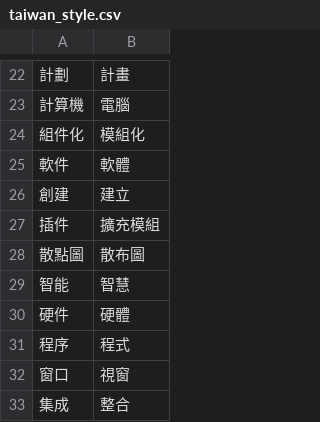
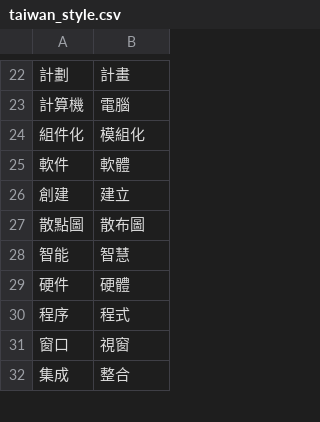
Before and after one commit to bohachu/taiwan_language, a CSV file: taiwan_style.csv, drawn as a sheet; only a part is shown, gaps mark what is left out; the diff names each change by its address in the sheet, - before the commit and + after, or states it on an @@ line.

Commit message:
Update taiwan_style.csv

```diff
--- a/taiwan_style.csv
+++ b/taiwan_style.csv
-row 27: 插件 | 擴充模組
```
